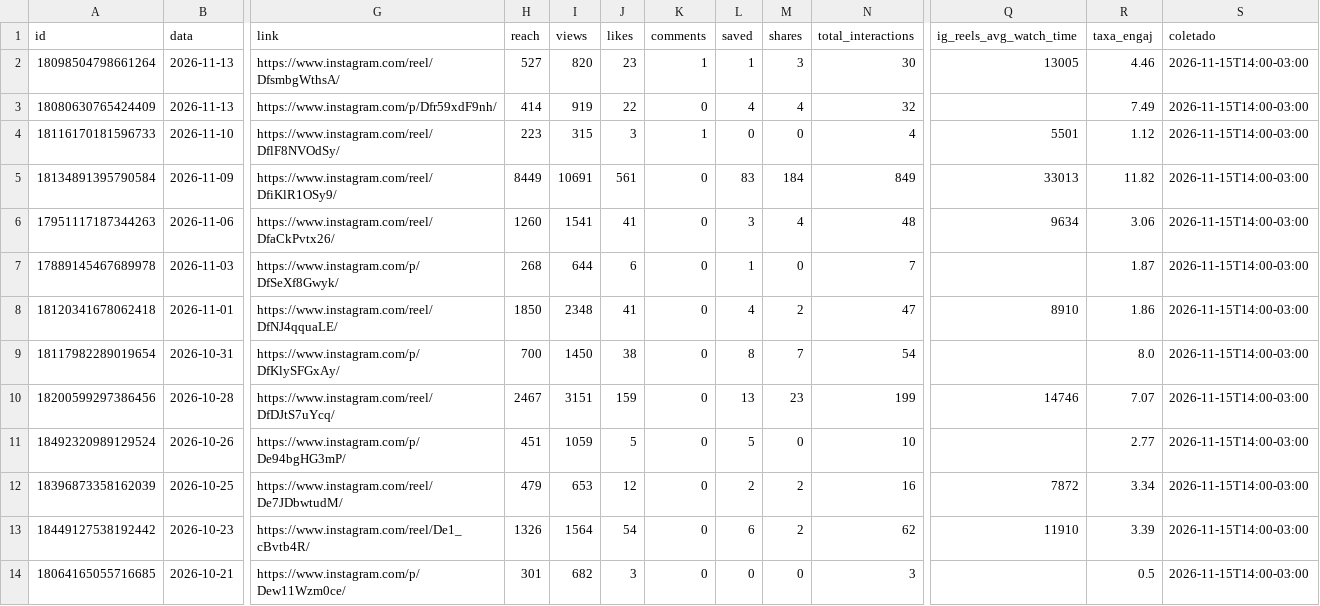
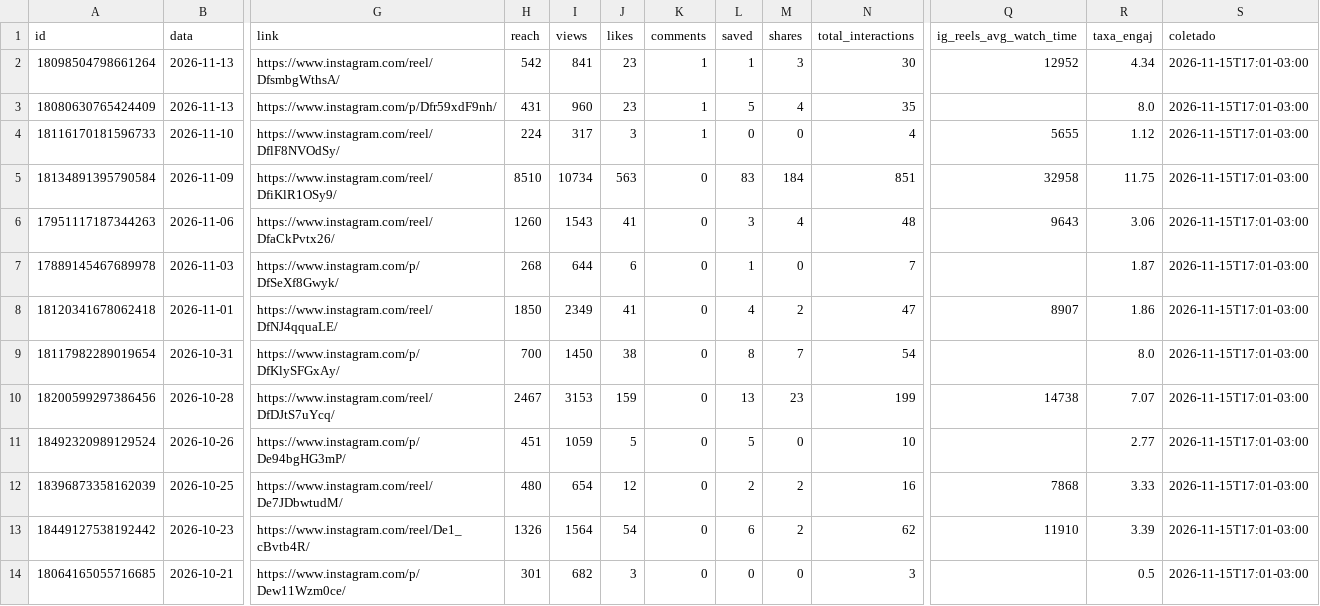
Before and after one commit to denysdmo/maa-publicador, a CSV file: metricas/midias.csv, drawn as a sheet; only a part is shown, gaps mark what is left out; the diff covers the shown part only; the diff names each change by its address in the sheet, - before the commit and + after, or states it on an @@ line.

```diff
--- a/metricas/midias.csv
+++ b/metricas/midias.csv
-H2 (reach): 527
+H2 (reach): 542
-I2 (views): 820
+I2 (views): 841
-Q2 (ig_reels_avg_watch_time): 13005
+Q2 (ig_reels_avg_watch_time): 12952
-R2 (taxa_engaj): 4.46
+R2 (taxa_engaj): 4.34
-S2:S14 (coletado): 2026-11-15T14:00-03:00
+S2:S14 (coletado): 2026-11-15T17:01-03:00
-H3 (reach): 414
+H3 (reach): 431
-I3 (views): 919
+I3 (views): 960
-J3 (likes): 22
+J3 (likes): 23
-K3 (comments): 0
+K3 (comments): 1
-L3 (saved): 4
+L3 (saved): 5
-N3 (total_interactions): 32
+N3 (total_interactions): 35
-R3 (taxa_engaj): 7.49
+R3 (taxa_engaj): 8.0
-H4 (reach): 223
+H4 (reach): 224
-I4 (views): 315
+I4 (views): 317
-Q4 (ig_reels_avg_watch_time): 5501
+Q4 (ig_reels_avg_watch_time): 5655
-H5 (reach): 8449
+H5 (reach): 8510
-I5 (views): 10691
+I5 (views): 10734
-J5 (likes): 561
+J5 (likes): 563
-N5 (total_interactions): 849
+N5 (total_interactions): 851
-Q5 (ig_reels_avg_watch_time): 33013
+Q5 (ig_reels_avg_watch_time): 32958
-R5 (taxa_engaj): 11.82
+R5 (taxa_engaj): 11.75
-I6 (views): 1541
+I6 (views): 1543
-Q6 (ig_reels_avg_watch_time): 9634
+Q6 (ig_reels_avg_watch_time): 9643
-I8 (views): 2348
+I8 (views): 2349
-Q8 (ig_reels_avg_watch_time): 8910
+Q8 (ig_reels_avg_watch_time): 8907
-I10 (views): 3151
+I10 (views): 3153
-Q10 (ig_reels_avg_watch_time): 14746
+Q10 (ig_reels_avg_watch_time): 14738
-H12 (reach): 479
+H12 (reach): 480
-I12 (views): 653
+I12 (views): 654
-Q12 (ig_reels_avg_watch_time): 7872
+Q12 (ig_reels_avg_watch_time): 7868
-R12 (taxa_engaj): 3.34
+R12 (taxa_engaj): 3.33
```
Also changed, not shown: 41 edited cells elsewhere in this file, metricas/conta.csv, metricas/stories.csv, 1 other file.
